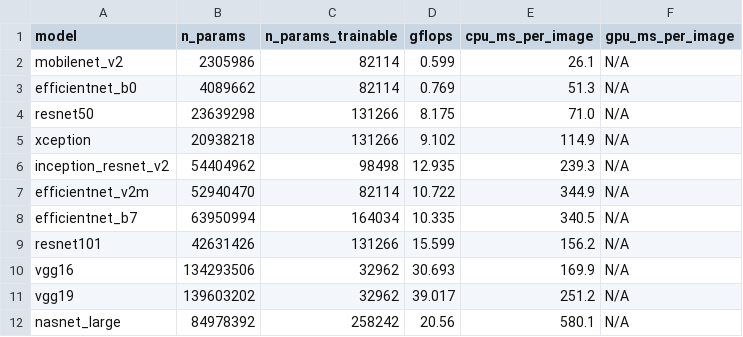
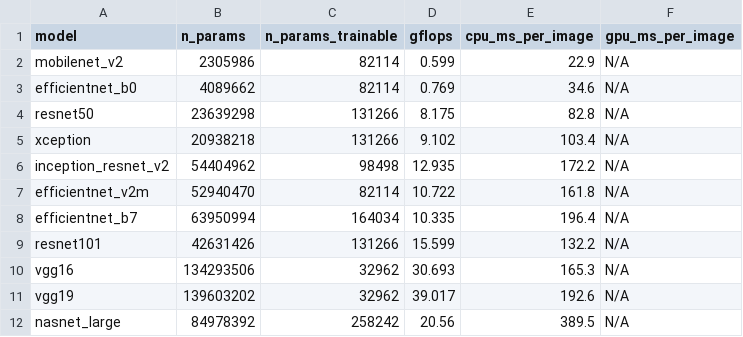
Before and after one commit to jellyfishhamburger/am-defect-tl, a CSV file: results/efficiency.csv, drawn as a sheet.

Commit message:
fix(efficiency): re-measure on an idle machine (first run was inflated by concurrent model downloads)

```diff
--- a/results/efficiency.csv
+++ b/results/efficiency.csv
@@ -1,12 +1,12 @@
 model,n_params,n_params_trainable,gflops,cpu_ms_per_image,gpu_ms_per_image
-mobilenet_v2,2305986,82114,0.599,26.1,N/A
-efficientnet_b0,4089662,82114,0.769,51.3,N/A
-resnet50,23639298,131266,8.175,71.0,N/A
-xception,20938218,131266,9.102,114.9,N/A
-inception_resnet_v2,54404962,98498,12.935,239.3,N/A
-efficientnet_v2m,52940470,82114,10.722,344.9,N/A
-efficientnet_b7,63950994,164034,10.335,340.5,N/A
-resnet101,42631426,131266,15.599,156.2,N/A
-vgg16,134293506,32962,30.693,169.9,N/A
-vgg19,139603202,32962,39.017,251.2,N/A
-nasnet_large,84978392,258242,20.56,580.1,N/A
+mobilenet_v2,2305986,82114,0.599,22.9,N/A
+efficientnet_b0,4089662,82114,0.769,34.6,N/A
+resnet50,23639298,131266,8.175,82.8,N/A
+xception,20938218,131266,9.102,103.4,N/A
+inception_resnet_v2,54404962,98498,12.935,172.2,N/A
+efficientnet_v2m,52940470,82114,10.722,161.8,N/A
+efficientnet_b7,63950994,164034,10.335,196.4,N/A
+resnet101,42631426,131266,15.599,132.2,N/A
+vgg16,134293506,32962,30.693,165.3,N/A
+vgg19,139603202,32962,39.017,192.6,N/A
+nasnet_large,84978392,258242,20.56,389.5,N/A
```
Also changed, not shown: 5 other files.
